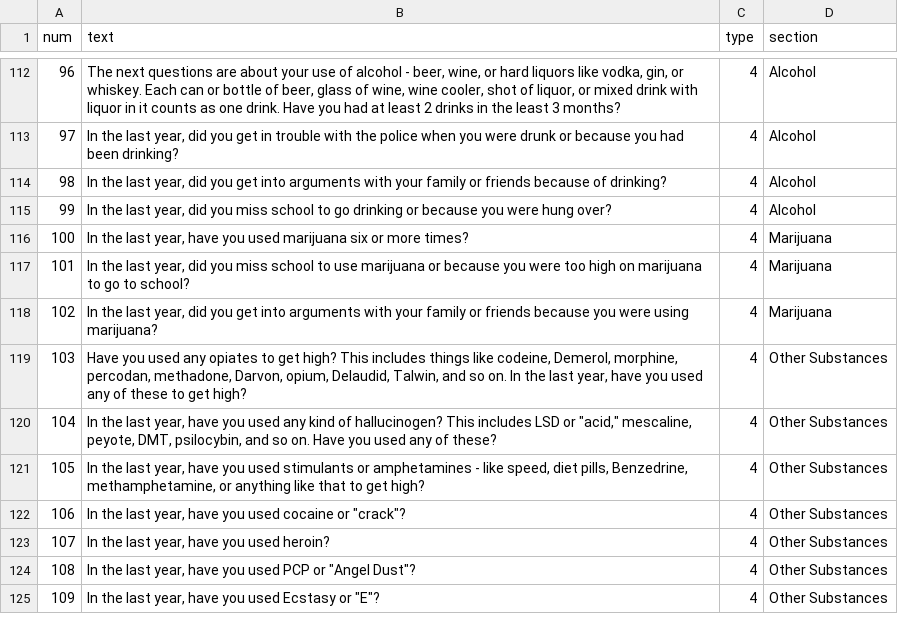
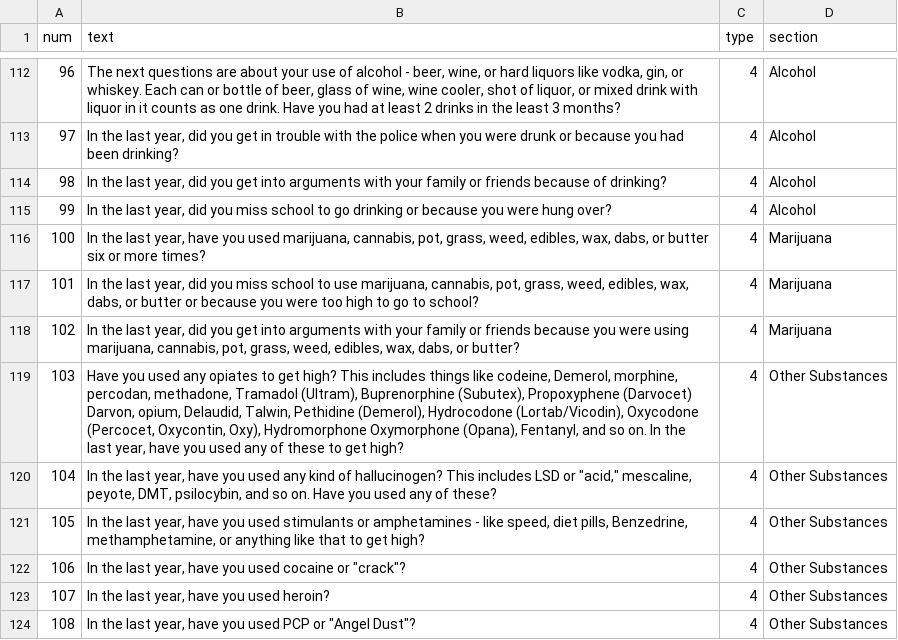
Before and after one commit to kevzhai/teen-screen, a CSV file: private/questions.csv, drawn as a sheet; only a part is shown, gaps mark what is left out; the shorter side is filled out with more unchanged rows; the diff names each change by its address in the sheet, - before the commit and + after, or states it on an @@ line.

Commit message:
working again

```diff
--- a/private/questions.csv
+++ b/private/questions.csv
-B116 (text): …you used marijuana six or…
+B116 (text): …you used marijuana, cannabis, pot, grass, weed, edibles, wax, dabs, or butter six or…
-B117 (text): …to use marijuana or because you were too high on marijuana to go…
+B117 (text): …to use marijuana, cannabis, pot, grass, weed, edibles, wax, dabs, or butter or because you were too high to go…
-B118 (text): …were using marijuana?
+B118 (text): …were using marijuana, cannabis, pot, grass, weed, edibles, wax, dabs, or butter?
-B119 (text): …percodan, methadone, Darvon, opium, Delaudid, Talwin, and so…
+B119 (text): …percodan, methadone, Tramadol (Ultram), Buprenorphine (Subutex), Propoxyphene (Darvocet) Darvon, opium, Delaudid, Talwin, Pethidine (Demerol), Hydrocodone (Lortab/Vicodin), Oxycodone (Percocet, Oxycontin, Oxy), Hydromorphone Oxymorphone (Opana), Fentanyl, and so…
```
